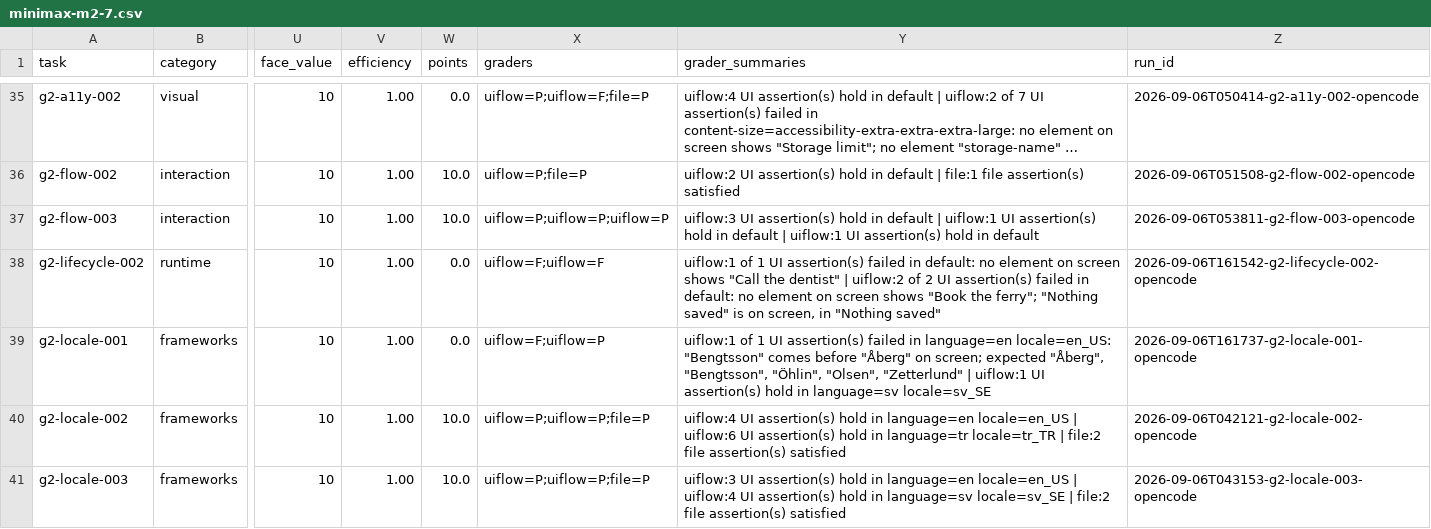
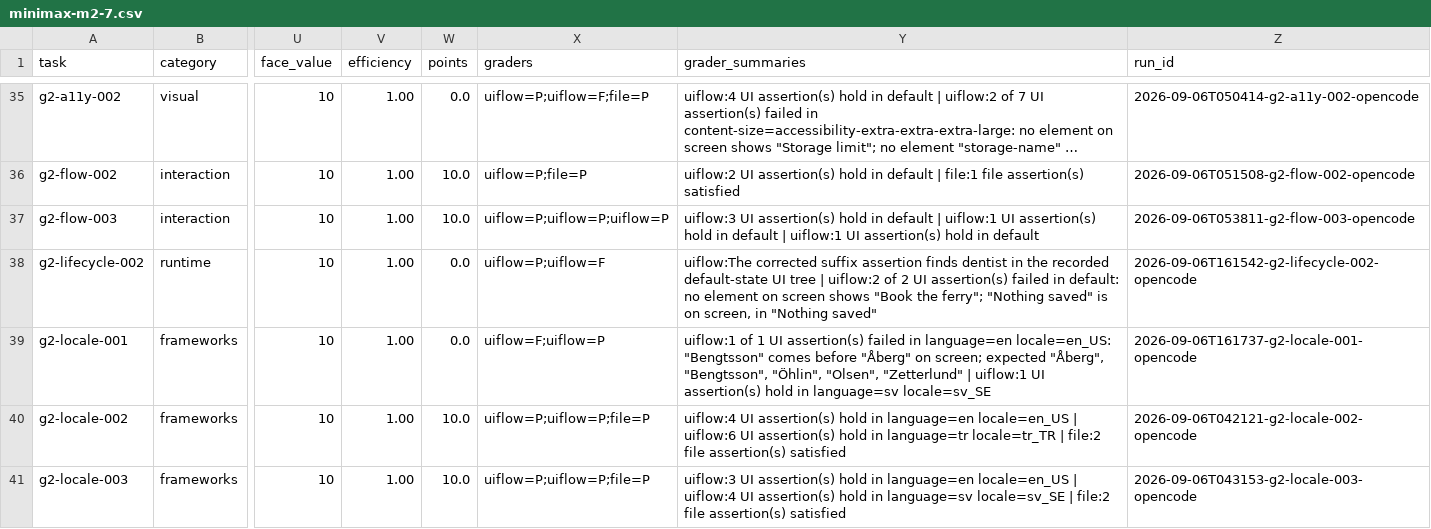
Before and after one commit to afterxleep/applebench-harness, a CSV file: Reports/minimax-m2-7.csv, drawn as a sheet; only a part is shown, gaps mark what is left out; long unchanged cells end in …; the diff covers the shown part only; the diff names each change by its address in the sheet, - before the commit and + after, or states it on an @@ line.

```diff
--- a/Reports/minimax-m2-7.csv
+++ b/Reports/minimax-m2-7.csv
-X38 (graders): uiflow=F;uiflow=F
+X38 (graders): uiflow=P;uiflow=F
-Y38 (grader_summaries): uiflow:1 of 1 UI assertion(s) failed in default: no element on screen shows "Call the dentist" | uiflow:2…
+Y38 (grader_summaries): uiflow:The corrected suffix assertion finds dentist in the recorded default-state UI tree | uiflow:2…
```
Also changed, not shown: 1 added row and 20 edited cells elsewhere in this file, Reports/minimax-m3.csv, site/_data/benchmarks/minimax-m2-7.csv, 11 other files.
